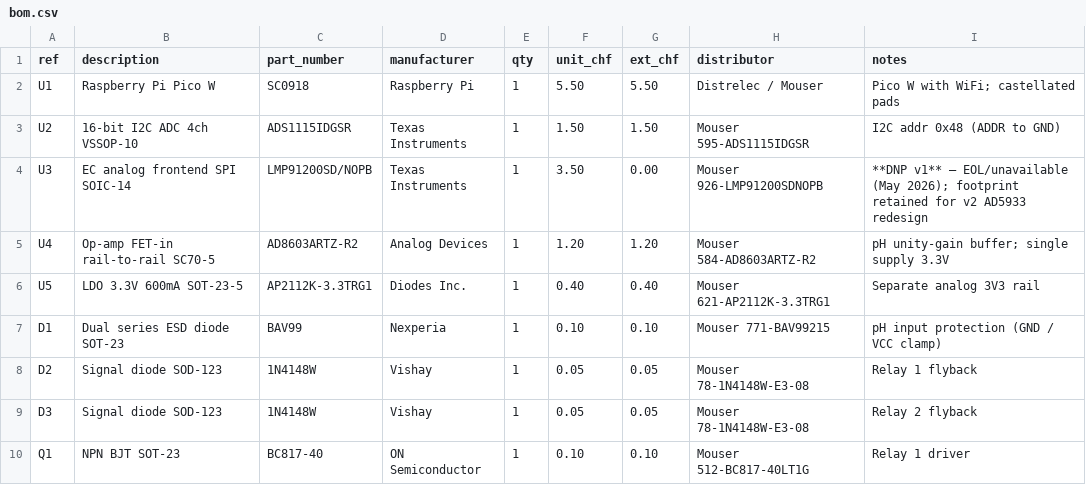
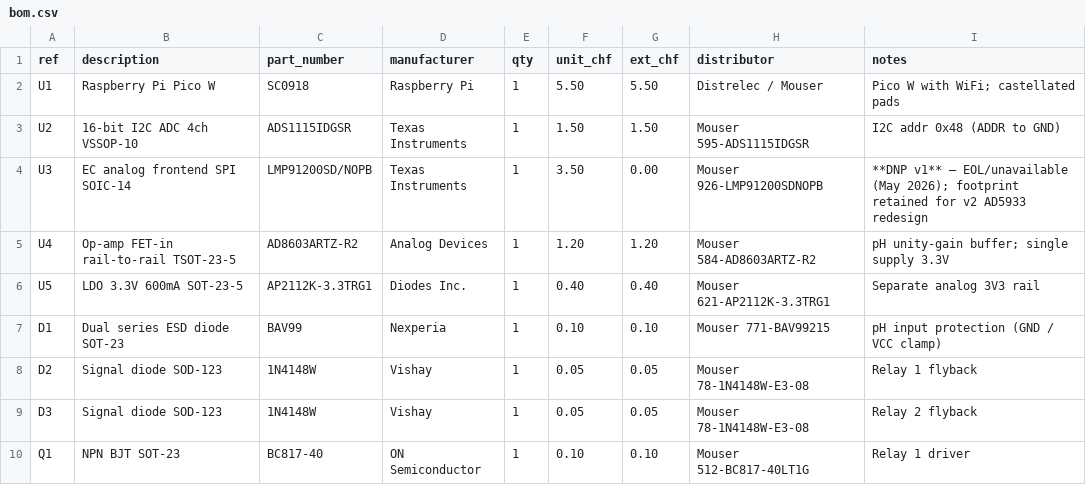
Before and after one commit to CustomStuffs/sensor-projekt-V2, a CSV file: hardware/docs/bom.csv, drawn as a sheet; only a part is shown.

```diff
--- a/hardware/docs/bom.csv
+++ b/hardware/docs/bom.csv
@@ -4,3 +4,3 @@ U2,16-bit I2C ADC 4ch VSSOP-10,ADS1115IDGSR,Texas Instruments,1,1.50,1.50,Mouser
 U3,EC analog frontend SPI SOIC-14,LMP91200SD/NOPB,Texas Instruments,1,3.50,0.00,Mouser 926-LMP91200SDNOPB,**DNP v1** — EOL/unavailable (May 2026); footprint retained for v2 AD5933 redesign
-U4,Op-amp FET-in rail-to-rail SC70-5,AD8603ARTZ-R2,Analog Devices,1,1.20,1.20,Mouser 584-AD8603ARTZ-R2,pH unity-gain buffer; single supply 3.3V
+U4,Op-amp FET-in rail-to-rail TSOT-23-5,AD8603ARTZ-R2,Analog Devices,1,1.20,1.20,Mouser 584-AD8603ARTZ-R2,pH unity-gain buffer; single supply 3.3V
 U5,LDO 3.3V 600mA SOT-23-5,AP2112K-3.3TRG1,Diodes Inc.,1,0.40,0.40,Mouser 621-AP2112K-3.3TRG1,Separate analog 3V3 rail
```
Also changed, not shown: 3 other files.
